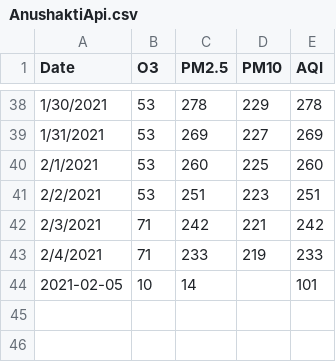
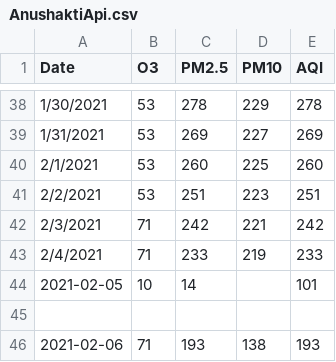
Before and after one commit to Anuragdash30/AQI---Deep-Blue, a CSV file: AQI/Data/AQI DATA NEW/AnushaktiApi.csv, drawn as a sheet; only a part is shown, gaps mark what is left out.

Commit message:
new data

```diff
--- a/AQI/Data/AQI DATA NEW/AnushaktiApi.csv
+++ b/AQI/Data/AQI DATA NEW/AnushaktiApi.csv
@@ -44 +44,3 @@ Date,O3,PM2.5,PM10,AQI
 2021-02-05,10,14,,101
+
+2021-02-06,71,193,138,193
```
Also changed, not shown: AQI/Data/AQI DATA NEW/CheetaCampApi.csv, AQI/Data/AQI DATA NEW/ChemburE.csv, 15 other files.
